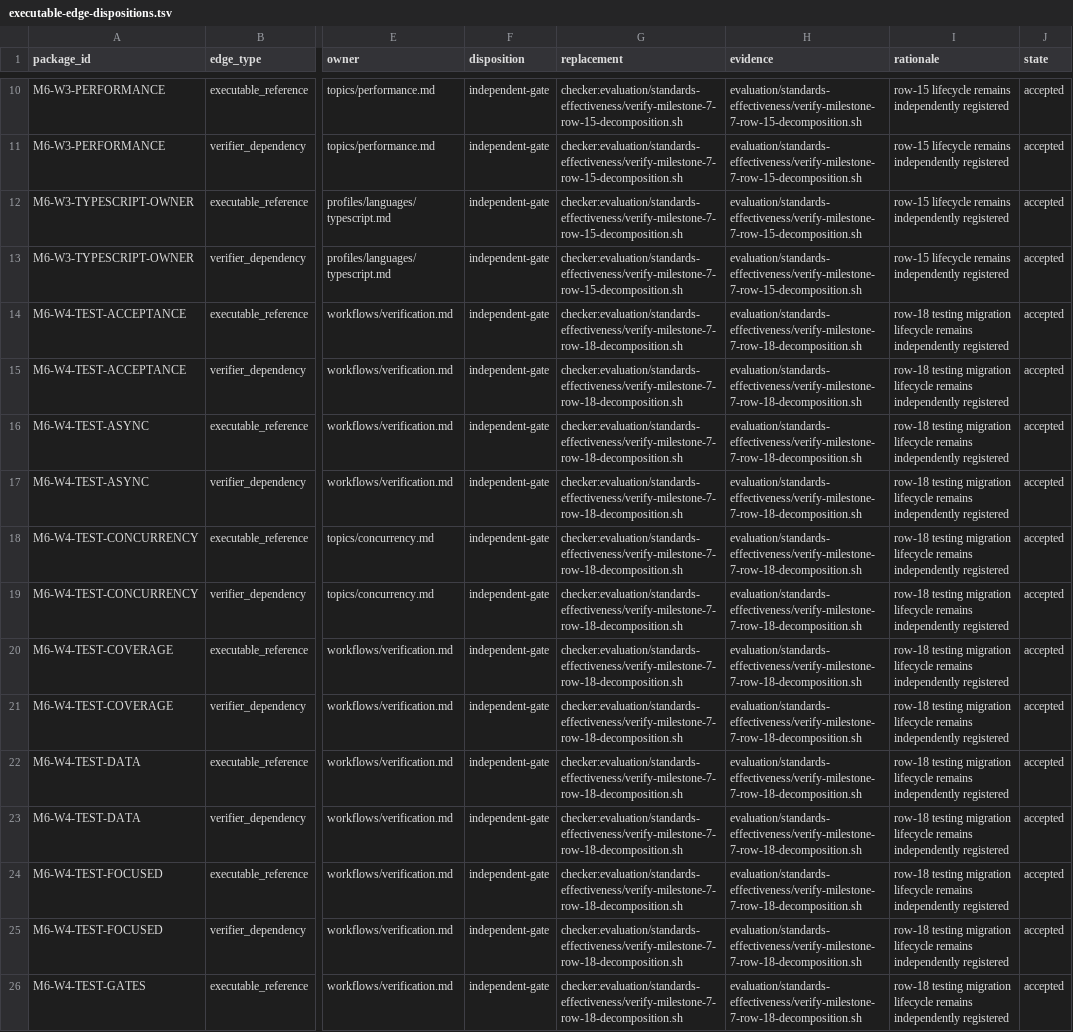
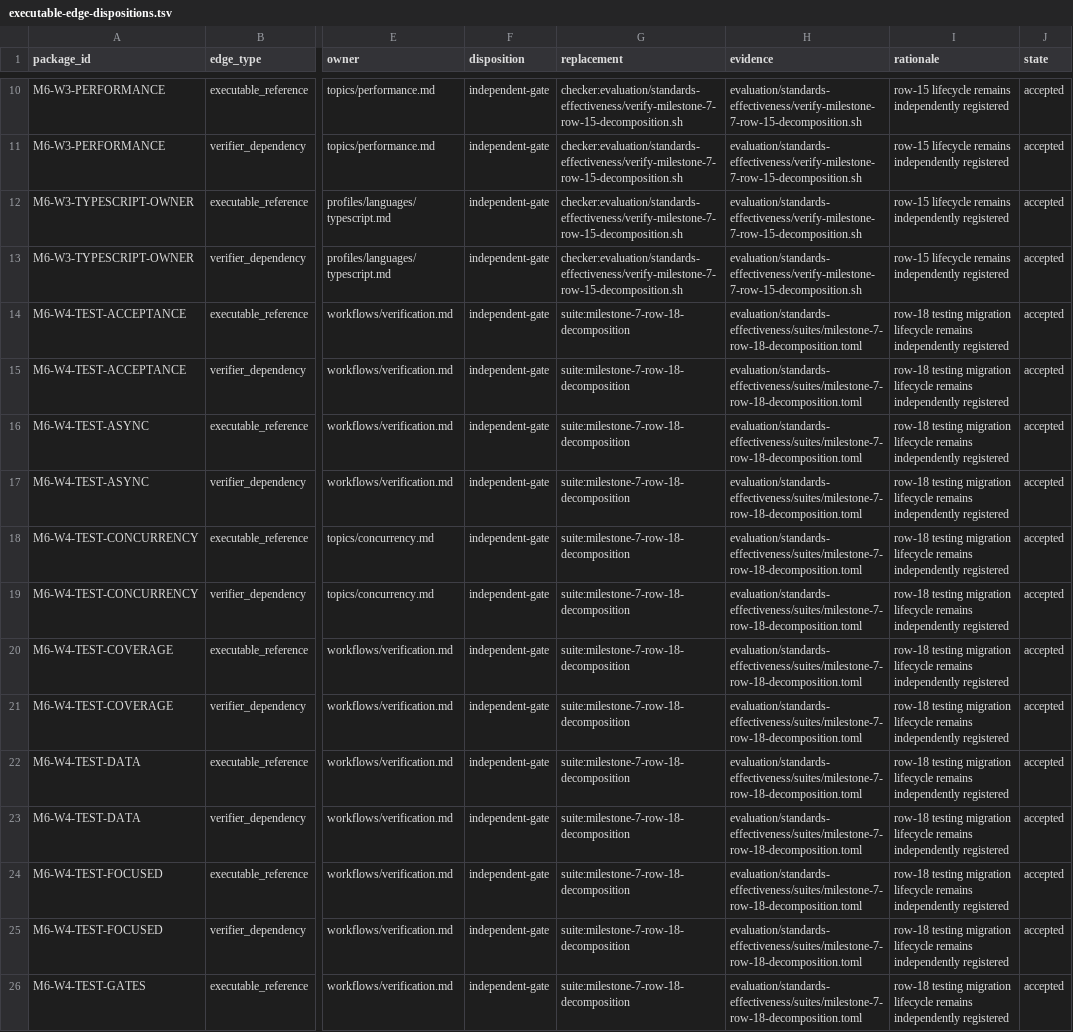
Before and after one commit to MrScripty/Coding-Standards, a TSV file: evaluation/standards-effectiveness/executable-edge-dispositions.tsv, drawn as a sheet; only a part is shown, gaps mark what is left out; the diff covers the shown part only; the diff names each change by its address in the sheet, - before the commit and + after, or states it on an @@ line.

Commit message:
feat(verification): migrate row 18 decomposition
Replace the Milestone 7 row-18 Bash checker with one registered parent-plan declarative suite. Preserve the exact 14-child structure, complete STD-0602 through STD-0653 membership, canonical owner-path availability, and required decomposition-report evidence.

Keep execution-train lifecycle independently executed through both accepted current edge records, and transfer all 28 historical checker evidence records to the exact suite authority. Delete only the replaced checker without changing decomposition sources, reports, owner files, engine behavior, or nested gates.

Verification: five mutation families; 35 graph tests; 330 verifier tests; 181 declarative suites; generated and plan checks; complete checkpoint with 91 retained Bash checkers; protected-source, removed-path, diff-integrity, and staged-scope review.

```diff
--- a/evaluation/standards-effectiveness/executable-edge-dispositions.tsv
+++ b/evaluation/standards-effectiveness/executable-edge-dispositions.tsv
-G14:G26 (replacement): checker:evaluation/standards-effectiveness/verify-milestone-7-row-18-decomposition.sh
+G14:G26 (replacement): suite:milestone-7-row-18-decomposition
-H14:H26 (evidence): evaluation/standards-effectiveness/verify-milestone-7-row-18-decomposition.sh
+H14:H26 (evidence): evaluation/standards-effectiveness/suites/milestone-7-row-18-decomposition.toml
```
Also changed, not shown: 32 edited cells elsewhere in this file, evaluation/standards-effectiveness/checker-migration-packages.tsv, evaluation/standards-effectiveness/generated/checker-dependency-components.tsv, 11 other files.
